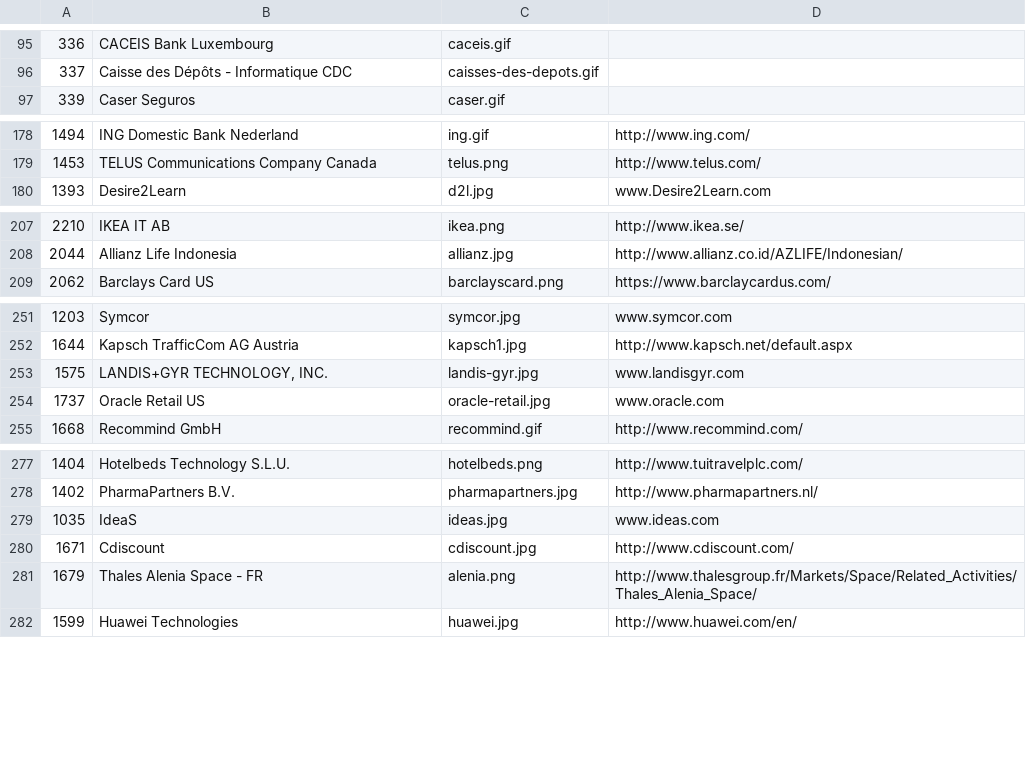
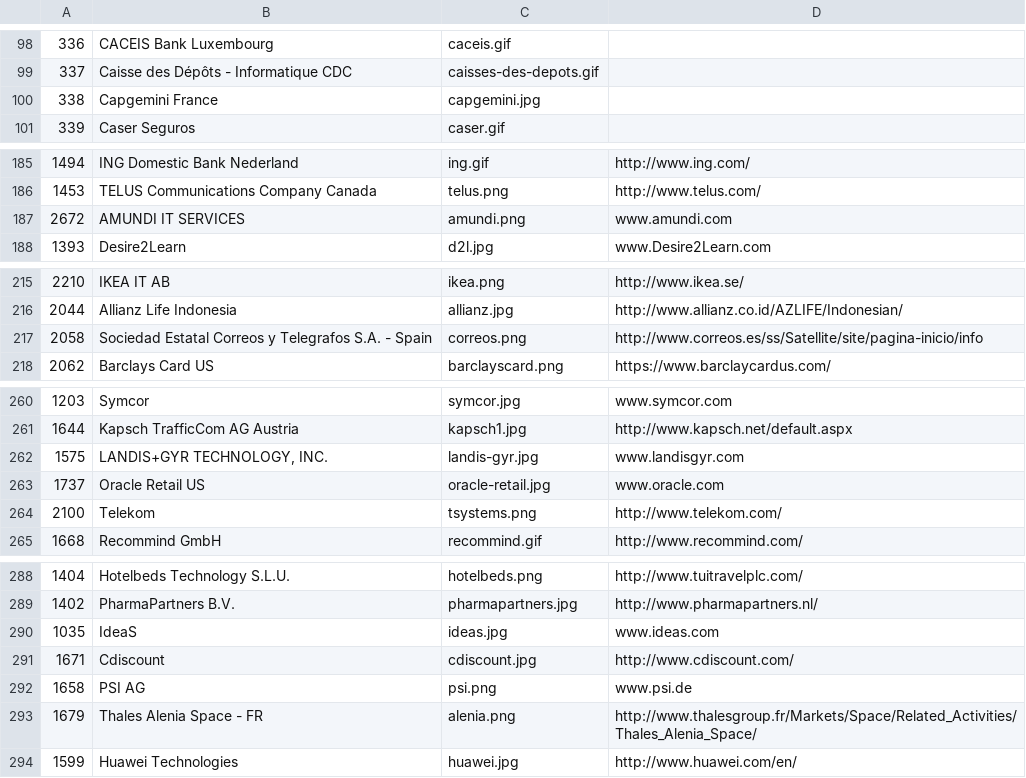
Before and after one commit to SonarSource/websites, a CSV file: _scripts/logos.csv, drawn as a sheet; only a part is shown, gaps mark what is left out; the diff covers the shown part only; the diff names each change by its address in the sheet, - before the commit and + after, or states it on an @@ line.

```diff
--- a/_scripts/logos.csv
+++ b/_scripts/logos.csv
+row 100: 338 | Capgemini France | capgemini.jpg
+row 187: 2672 | AMUNDI IT SERVICES | amundi.png | www.amundi.com
+row 217: 2058 | Sociedad Estatal Correos y Telegrafos S.A. - Spain | correos.png | http://www.correos.es/ss/Satellite/site/pagina-inicio/info
+row 264: 2100 | Telekom | tsystems.png | http://www.telekom.com/
+row 292: 1658 | PSI AG | psi.png | www.psi.de
```
Also changed, not shown: 7 added rows and 3 edited cells elsewhere in this file, 10 other files.
